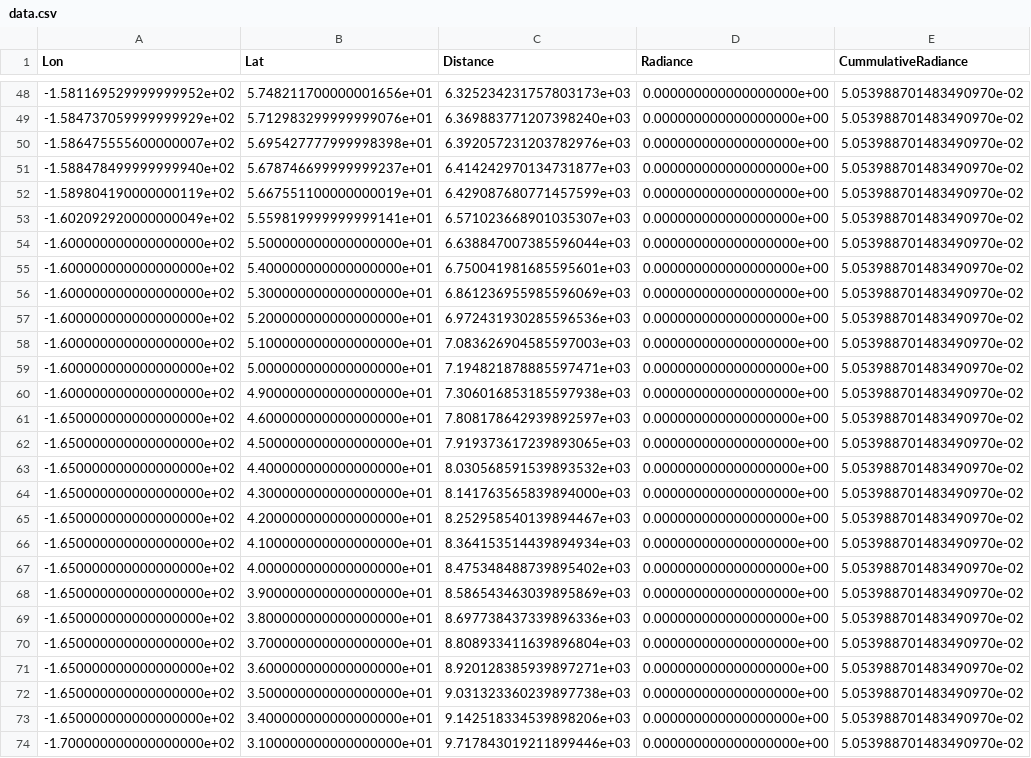
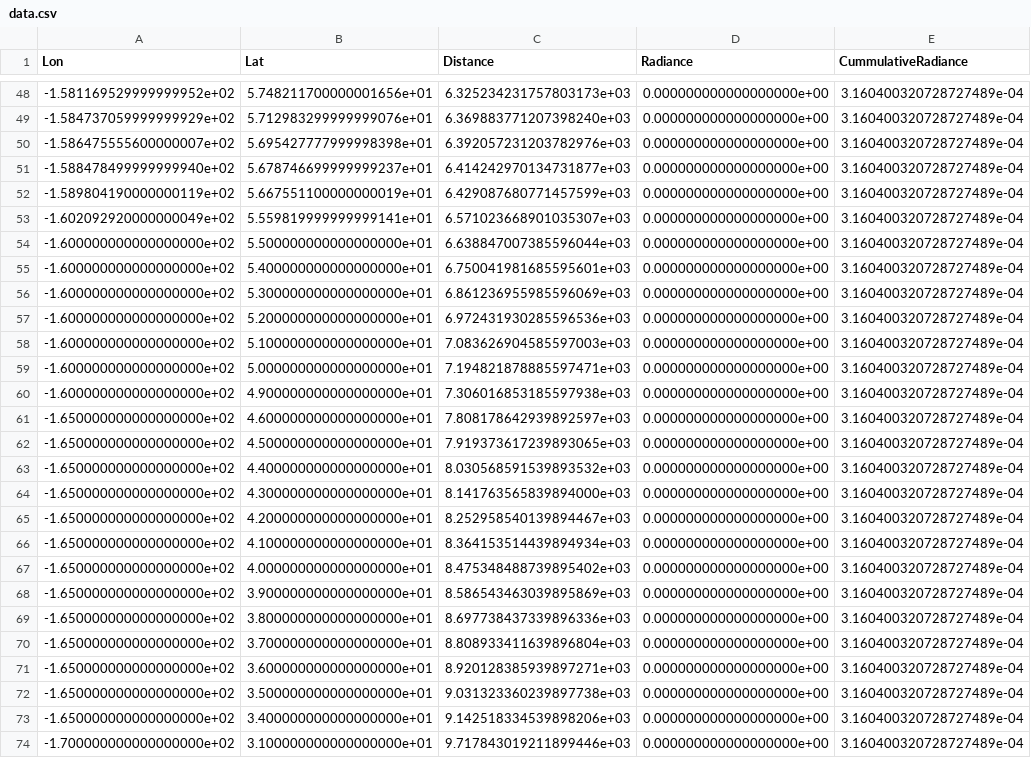
Before and after one commit to ax3l91/space-apps-2017-mayday-athens, a CSV file: Data/data.csv, drawn as a sheet; only a part is shown, gaps mark what is left out; the diff covers the shown part only; the diff names each change by its address in the sheet, - before the commit and + after, or states it on an @@ line.

```diff
--- a/Data/data.csv
+++ b/Data/data.csv
-E48:E74 (CummulativeRadiance): 5.053988701483490970e-02
+E48:E74 (CummulativeRadiance): 3.160400320728727489e-04
```
Also changed, not shown: 118 edited cells elsewhere in this file, 8 other files.
